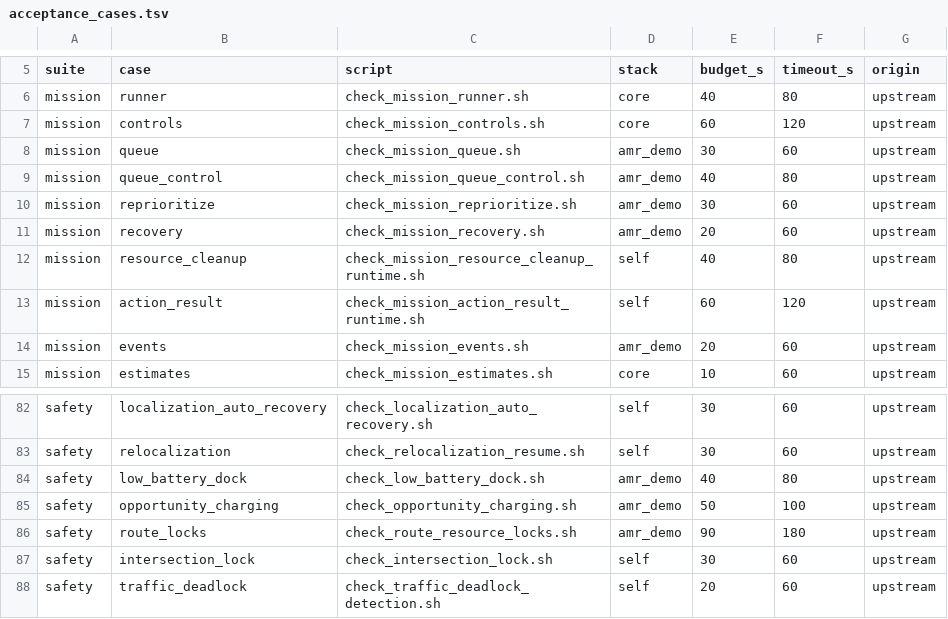
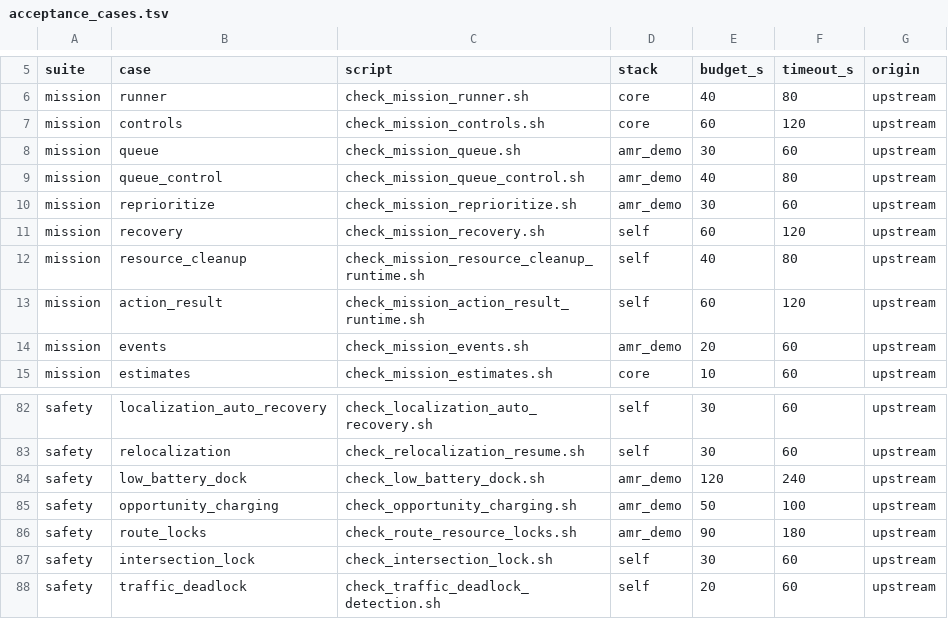
Before and after one commit to anwalld/amr-fleet-ros2, a TSV file: scripts/acceptance_cases.tsv, drawn as a sheet; only a part is shown, gaps mark what is left out.

```diff
--- a/scripts/acceptance_cases.tsv
+++ b/scripts/acceptance_cases.tsv
@@ -10,3 +10,3 @@ mission	queue_control	check_mission_queue_control.sh	amr_demo	40	80	upstream
 mission	reprioritize	check_mission_reprioritize.sh	amr_demo	30	60	upstream
-mission	recovery	check_mission_recovery.sh	amr_demo	20	60	upstream
+mission	recovery	check_mission_recovery.sh	self	60	120	upstream
 mission	resource_cleanup	check_mission_resource_cleanup_runtime.sh	self	40	80	upstream
@@ -83,3 +83,3 @@ safety	localization_auto_recovery	check_localization_auto_recovery.sh	self	30	60
 safety	relocalization	check_relocalization_resume.sh	self	30	60	upstream
-safety	low_battery_dock	check_low_battery_dock.sh	amr_demo	40	80	upstream
+safety	low_battery_dock	check_low_battery_dock.sh	amr_demo	120	240	upstream
 safety	opportunity_charging	check_opportunity_charging.sh	amr_demo	50	100	upstream
```
Also changed, not shown: 5 other files.
